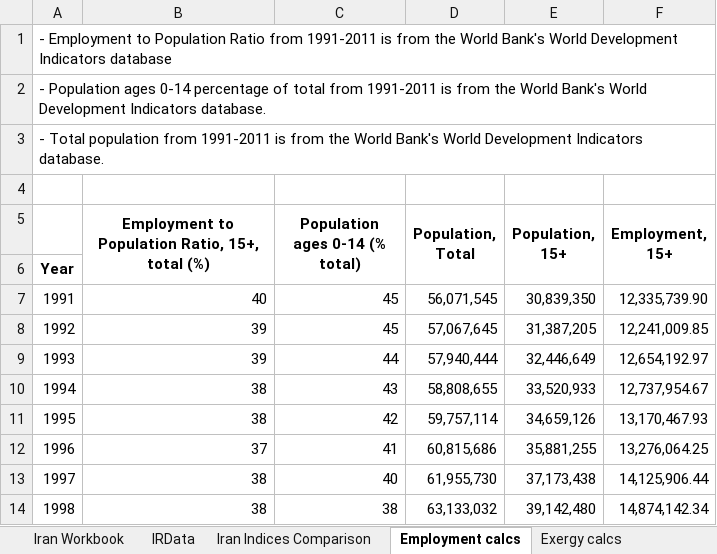
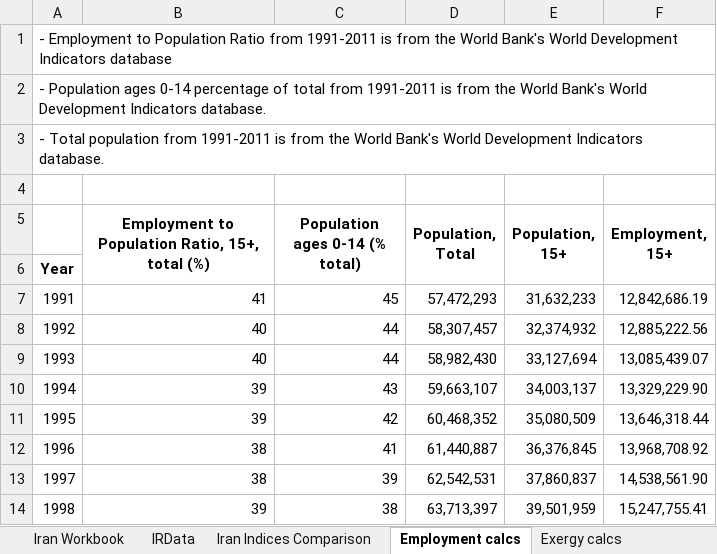
Before and after one commit to EconModels/MacroGrowth, an Excel workbook: data/Excel Workbooks/Calvin2011/IranDataWorkbook.xlsx, sheet Employment calcs, drawn as a sheet; only a part is shown; values as stored, in another font and other column widths than the file's, no borders; the diff covers the shown part only; the diff names each change by its address in the sheet, - before the commit and + after, or states it on an @@ line.

```diff
--- a/data/Excel Workbooks/Calvin2011/IranDataWorkbook.xlsx (sheet Employment calcs)
+++ b/data/Excel Workbooks/Calvin2011/IranDataWorkbook.xlsx (sheet Employment calcs)
-B7: 40
+B7: 41
-D7 (Population, Total): 56,071,545
+D7 (Population, Total): 57,472,293
-E7 (Population, 15+): 30,839,350
+E7 (Population, 15+): 31,632,233
-F7 (Employment, 15+): 12,335,739.90
+F7 (Employment, 15+): 12,842,686.19
-B8:B9: 39
+B8:B9: 40
-C8 (Population ages 0-14 (% total)): 45
+C8 (Population ages 0-14 (% total)): 44
-D8 (Population, Total): 57,067,645
+D8 (Population, Total): 58,307,457
-E8 (Population, 15+): 31,387,205
+E8 (Population, 15+): 32,374,932
-F8 (Employment, 15+): 12,241,009.85
+F8 (Employment, 15+): 12,885,222.56
-D9 (Population, Total): 57,940,444
+D9 (Population, Total): 58,982,430
-E9 (Population, 15+): 32,446,649
+E9 (Population, 15+): 33,127,694
-F9 (Employment, 15+): 12,654,192.97
+F9 (Employment, 15+): 13,085,439.07
-B10:B11: 38
+B10:B11: 39
-D10 (Population, Total): 58,808,655
+D10 (Population, Total): 59,663,107
-E10 (Population, 15+): 33,520,933
+E10 (Population, 15+): 34,003,137
-F10 (Employment, 15+): 12,737,954.67
+F10 (Employment, 15+): 13,329,229.90
-D11 (Population, Total): 59,757,114
+D11 (Population, Total): 60,468,352
-E11 (Population, 15+): 34,659,126
+E11 (Population, 15+): 35,080,509
-F11 (Employment, 15+): 13,170,467.93
+F11 (Employment, 15+): 13,646,318.44
-B12: 37
+B12: 38
-D12 (Population, Total): 60,815,686
+D12 (Population, Total): 61,440,887
-E12 (Population, 15+): 35,881,255
+E12 (Population, 15+): 36,376,845
-F12 (Employment, 15+): 13,276,064.25
+F12 (Employment, 15+): 13,968,708.92
-C13 (Population ages 0-14 (% total)): 40
+C13 (Population ages 0-14 (% total)): 39
-D13 (Population, Total): 61,955,730
+D13 (Population, Total): 62,542,531
-E13 (Population, 15+): 37,173,438
+E13 (Population, 15+): 37,860,837
-F13 (Employment, 15+): 14,125,906.44
+F13 (Employment, 15+): 14,538,561.90
-B14: 38
+B14: 39
-D14 (Population, Total): 63,133,032
+D14 (Population, Total): 63,713,397
-E14 (Population, 15+): 39,142,480
+E14 (Population, 15+): 39,501,959
-F14 (Employment, 15+): 14,874,142.34
+F14 (Employment, 15+): 15,247,755.41
```
Also changed, not shown: 47 edited cells elsewhere in this sheet, sheet Iran Workbook, sheet IRData, charts or pictures, data/Excel Workbooks/Calvin2011/ChinaDataWorkbook.xlsx, data/Excel Workbooks/Calvin2011/SaudiArabiaDataWorkbook.xlsx, 12 other files.
